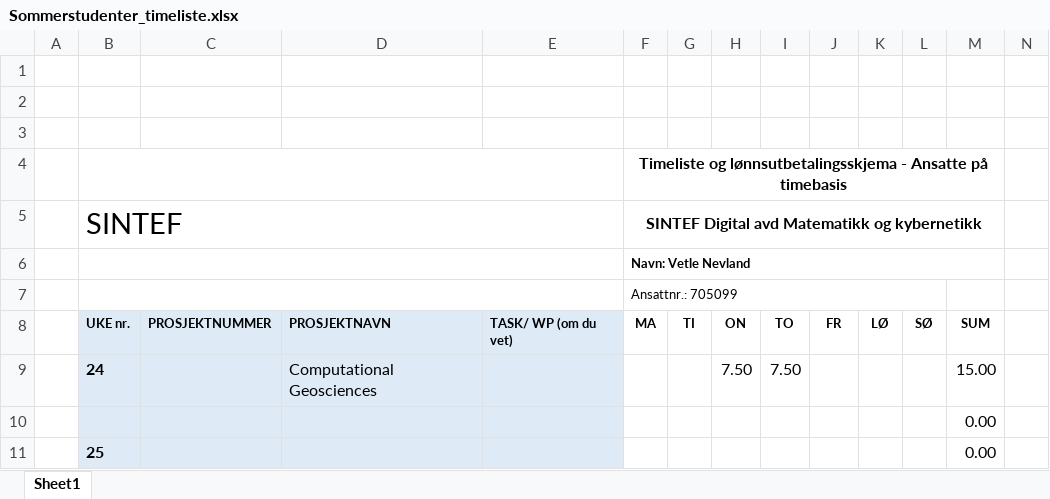
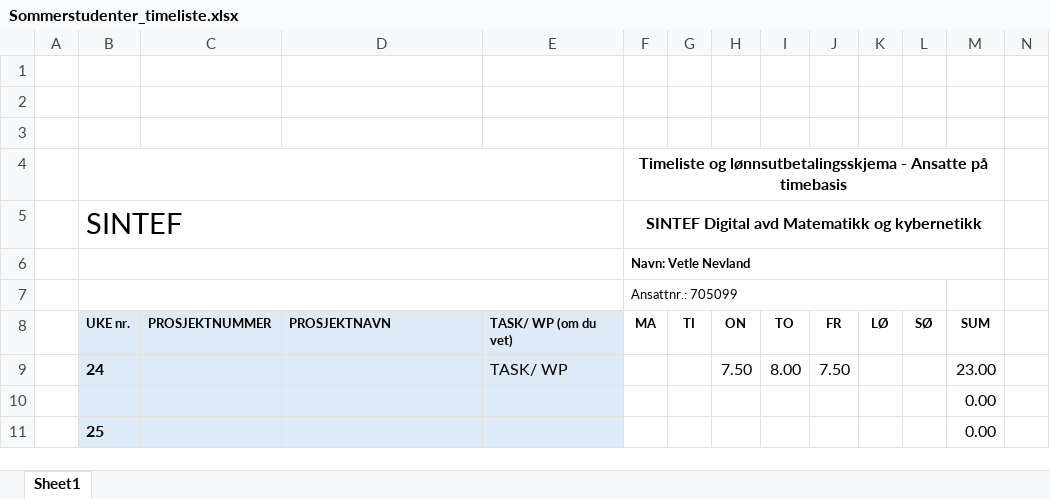
Before and after one commit to vetlenev/Summer-SINTEF, an Excel workbook: Sommerstudenter_timeliste.xlsx, sheet Sheet1, drawn as a sheet; only a part is shown; values as stored, in another font and other column widths than the file's, no borders; removed rows and columns are numbered as before the commit, all else as after; rows hold the shown columns only; the diff names each change by its address in the sheet, - before the commit and + after, or states it on an @@ line.

```diff
--- a/Sommerstudenter_timeliste.xlsx (sheet Sheet1)
+++ b/Sommerstudenter_timeliste.xlsx (sheet Sheet1)
-row 9:  | 24 |  | Computational Geosciences |  |  |  | 7.50 | 7.50 |  |  |  | 15.00
+row 9:  | 24 |  |  | TASK/ WP |  |  | 7.50 | 8.00 | 7.50 |  |  | 23.00
```
Also changed, not shown: 25 other files.
